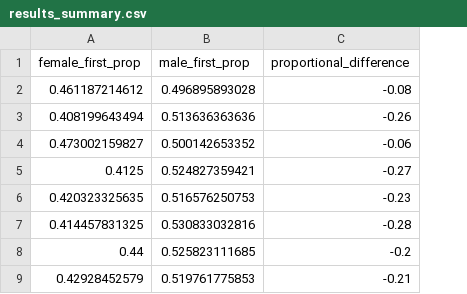
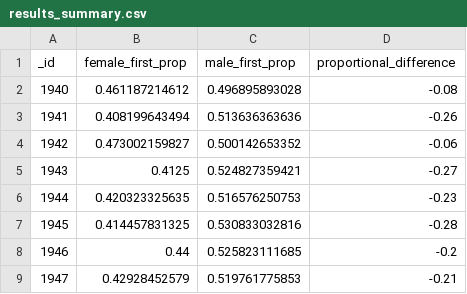
Before and after one commit to ilyaaltshteyn/publishing_biases, a CSV file: analyze/analyses/journal_article/results_summary.csv, drawn as a sheet; only a part is shown; the diff names each change by its address in the sheet, - before the commit and + after, or states it on an @@ line.

Commit message:
added year to csv

```diff
--- a/analyze/analyses/journal_article/results_summary.csv
+++ b/analyze/analyses/journal_article/results_summary.csv
+column A (_id), rows 2-9: 1940 | 1941 | 1942 | 1943 | 1944 | 1945 | 1946 | 1947
```
